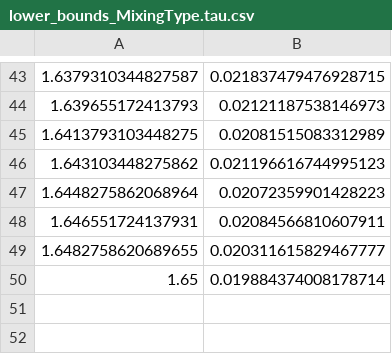
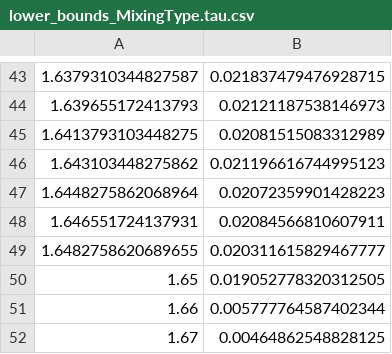
Before and after one commit to ryanbarouki/HNL_Dump, a CSV file: lower_bound_data/lower_bounds_MixingType.tau.csv, drawn as a sheet; only a part is shown, gaps mark what is left out.

```diff
--- a/lower_bound_data/lower_bounds_MixingType.tau.csv
+++ b/lower_bound_data/lower_bounds_MixingType.tau.csv
@@ -49,2 +49,4 @@
 1.6482758620689655,0.020311615829467777
-1.65,0.019884374008178714
+1.65,0.019052778320312505
+1.66,0.005777764587402344
+1.67,0.00464862548828125
```
Also changed, not shown: upper_bound_data/upper_bounds_MixingType.tau.csv, 3 other files.
